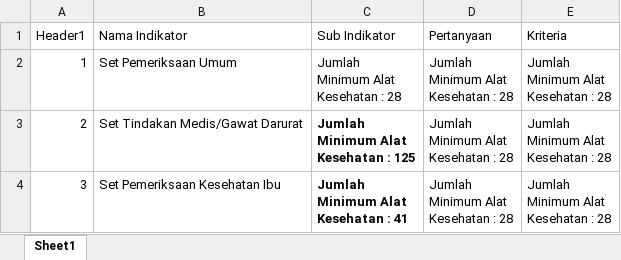
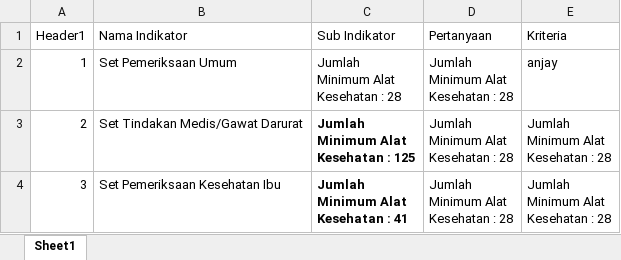
Before and after one commit to PradiptaPutra/flutter_application_1, an Excel workbook: assets/form_penilaian_alkes.xlsx, sheet Sheet1, drawn as a sheet; only a part is shown; values as stored, in another font and other column widths than the file's, no borders; ↵ is a line break in a cell; the diff names each change by its address in the sheet, - before the commit and + after, or states it on an @@ line.

Commit message:
add function penilaiam alkess

```diff
--- a/assets/form_penilaian_alkes.xlsx (sheet Sheet1)
+++ b/assets/form_penilaian_alkes.xlsx (sheet Sheet1)
-E2 (Kriteria): Jumlah ↵ Minimum Alat ↵ Kesehatan : 28
+E2 (Kriteria): anjay
```
Also changed, not shown: 3 other files.
